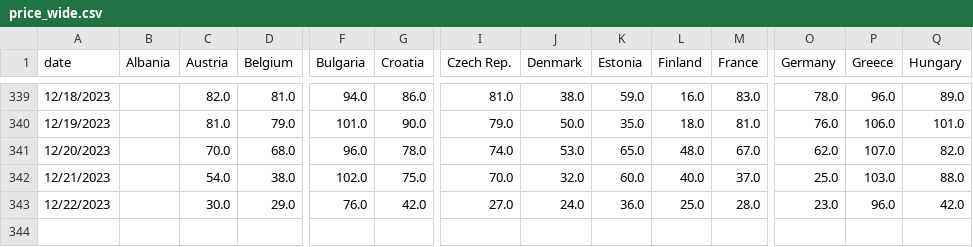
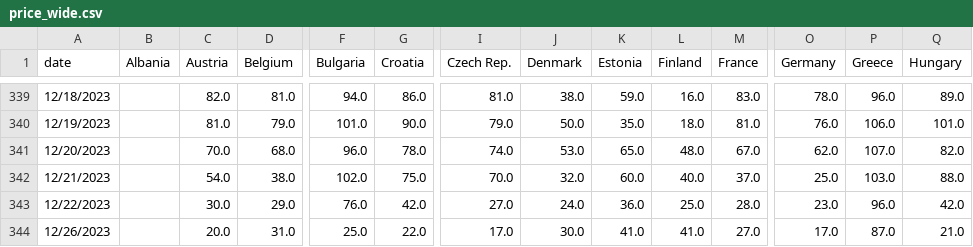
Before and after one commit to laurabejder/european_energy_prices, a CSV file: data/price_wide.csv, drawn as a sheet; only a part is shown, gaps mark what is left out; rows hold the shown columns only; the diff names each change by its address in the sheet, - before the commit and + after, or states it on an @@ line.

```diff
--- a/data/price_wide.csv
+++ b/data/price_wide.csv
+row 344: 12/26/2023 |  | 20.0 | 31.0 | 25.0 | 22.0 | 17.0 | 30.0 | 41.0 | 41.0 | 27.0 | 17.0 | 87.0 | 21.0
```
Also changed, not shown: data/europaenergy_today.csv, data/prices_long.csv, 3 other files.
